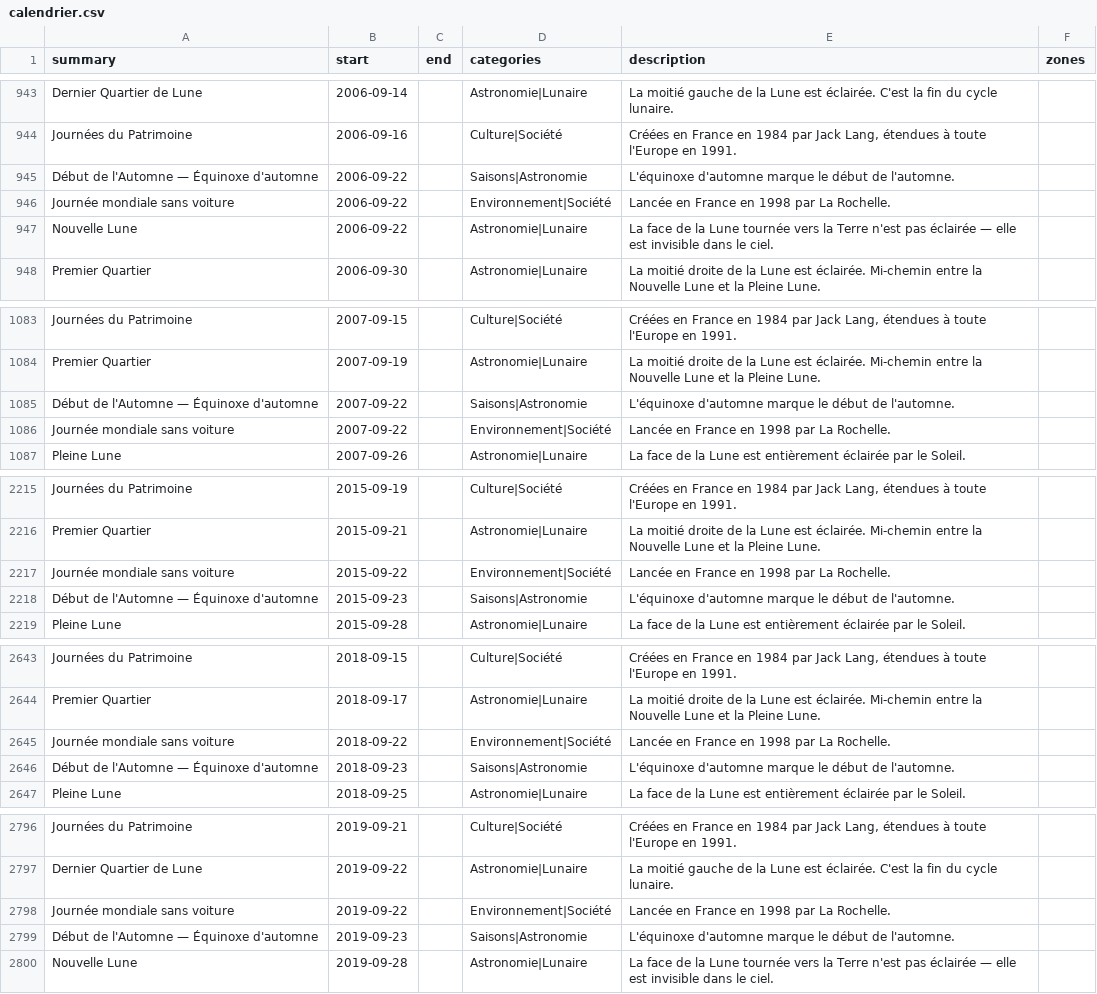
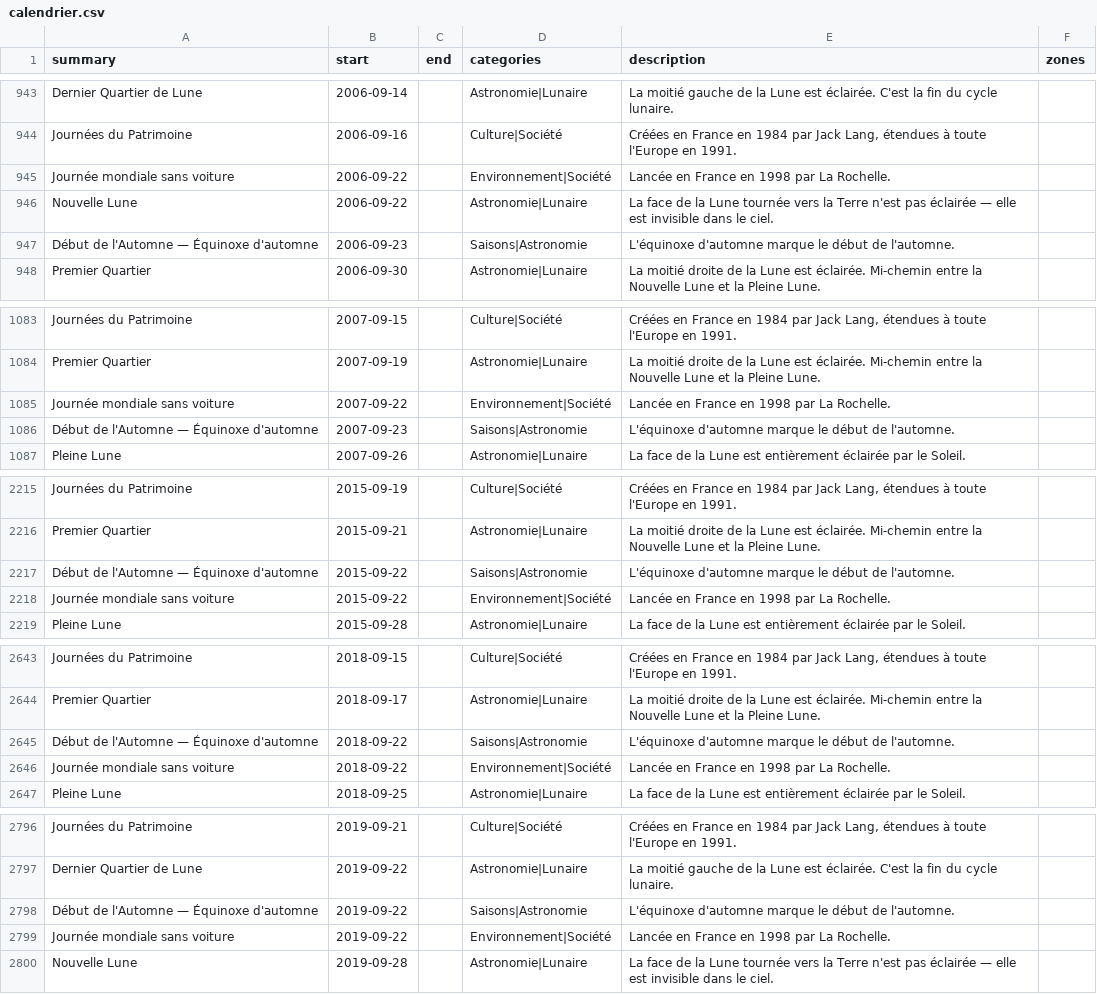
Before and after one commit to TiboTsr/calendrier-france-ics, a CSV file: calendrier.csv, drawn as a sheet; only a part is shown, gaps mark what is left out; removed rows and columns are numbered as before the commit, all else as after; the diff covers the shown part only; the diff names each change by its address in the sheet, - before the commit and + after, or states it on an @@ line.

```diff
--- a/calendrier.csv
+++ b/calendrier.csv
-row 945: Début de l'Automne — Équinoxe d'automne | 2006-09-22 |  | Saisons|Astronomie | L'équinoxe d'automne marque le début de l'automne.
+row 947: Début de l'Automne — Équinoxe d'automne | 2006-09-23 |  | Saisons|Astronomie | L'équinoxe d'automne marque le début de l'automne.
-row 1085: Début de l'Automne — Équinoxe d'automne | 2007-09-22 |  | Saisons|Astronomie | L'équinoxe d'automne marque le début de l'automne.
+row 1086: Début de l'Automne — Équinoxe d'automne | 2007-09-23 |  | Saisons|Astronomie | L'équinoxe d'automne marque le début de l'automne.
+row 2217: Début de l'Automne — Équinoxe d'automne | 2015-09-22 |  | Saisons|Astronomie | L'équinoxe d'automne marque le début de l'automne.
-row 2218: Début de l'Automne — Équinoxe d'automne | 2015-09-23 |  | Saisons|Astronomie | L'équinoxe d'automne marque le début de l'automne.
+row 2645: Début de l'Automne — Équinoxe d'automne | 2018-09-22 |  | Saisons|Astronomie | L'équinoxe d'automne marque le début de l'automne.
-row 2646: Début de l'Automne — Équinoxe d'automne | 2018-09-23 |  | Saisons|Astronomie | L'équinoxe d'automne marque le début de l'automne.
+row 2798: Début de l'Automne — Équinoxe d'automne | 2019-09-22 |  | Saisons|Astronomie | L'équinoxe d'automne marque le début de l'automne.
-row 2799: Début de l'Automne — Équinoxe d'automne | 2019-09-23 |  | Saisons|Astronomie | L'équinoxe d'automne marque le début de l'automne.
```
Also changed, not shown: 8 added rows, 8 removed rows and 15 edited cells elsewhere in this file, 11 other files.
